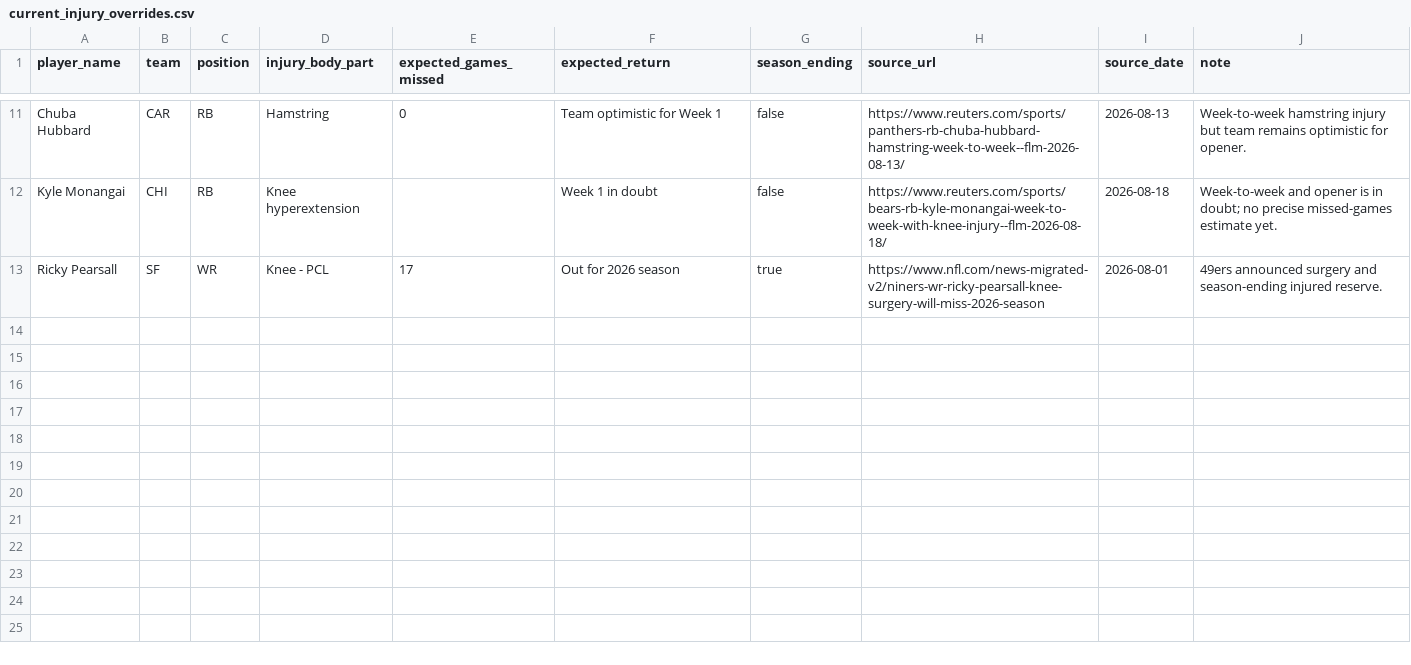
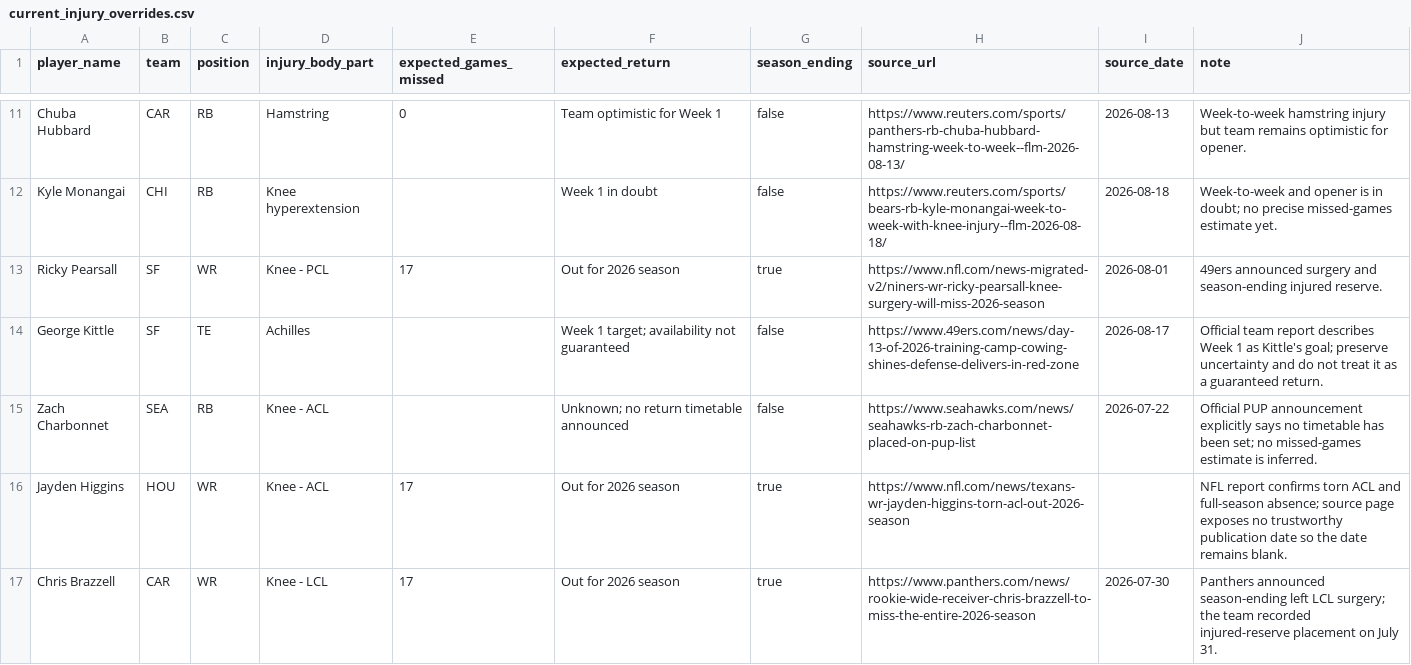
Before and after one commit to phizucked8313/EdgeSportsLab, a CSV file: fantasy_draft_model/data/current_injury_overrides.csv, drawn as a sheet; only a part is shown, gaps mark what is left out; the diff names each change by its address in the sheet, - before the commit and + after, or states it on an @@ line.

Commit message:
fix: resolve final snapshot data blockers

```diff
--- a/fantasy_draft_model/data/current_injury_overrides.csv
+++ b/fantasy_draft_model/data/current_injury_overrides.csv
+row 14: George Kittle | SF | TE | Achilles |  | Week 1 target; availability not guaranteed | false | https://www.49ers.com/news/day-13-of-2026-training-camp-cowing-shines-defense-delivers-in-red-zone | 2026-08-17 | Official team report describes Week 1 as Kittle's goal; preserve uncertainty and do not treat it as a guaranteed return.
+row 15: Zach Charbonnet | SEA | RB | Knee - ACL |  | Unknown; no return timetable announced | false | https://www.seahawks.com/news/seahawks-rb-zach-charbonnet-placed-on-pup-list | 2026-07-22 | Official PUP announcement explicitly says no timetable has been set; no missed-games estimate is inferred.
+row 16: Jayden Higgins | HOU | WR | Knee - ACL | 17 | Out for 2026 season | true | https://www.nfl.com/news/texans-wr-jayden-higgins-torn-acl-out-2026-season |  | NFL report confirms torn ACL and full-season absence; source page exposes no trustworthy publication date so the date remains blank.
+row 17: Chris Brazzell | CAR | WR | Knee - LCL | 17 | Out for 2026 season | true | https://www.panthers.com/news/rookie-wide-receiver-chris-brazzell-to-miss-the-entire-2026-season | 2026-07-30 | Panthers announced season-ending left LCL surgery; the team recorded injured-reserve placement on July 31.
```
Also changed, not shown: 6 other files.
